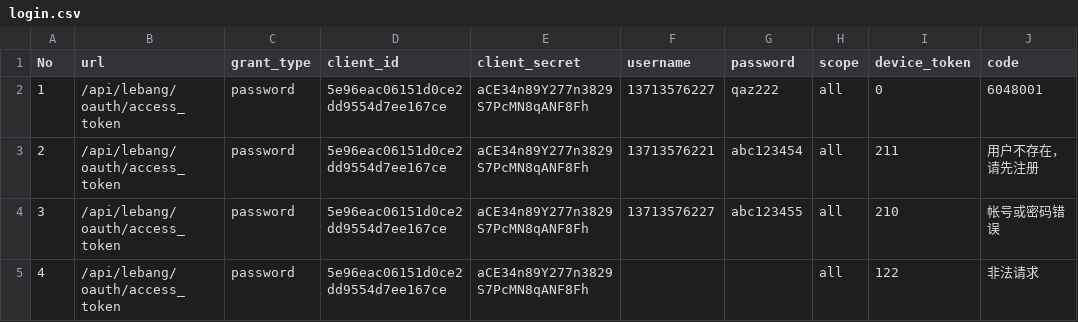
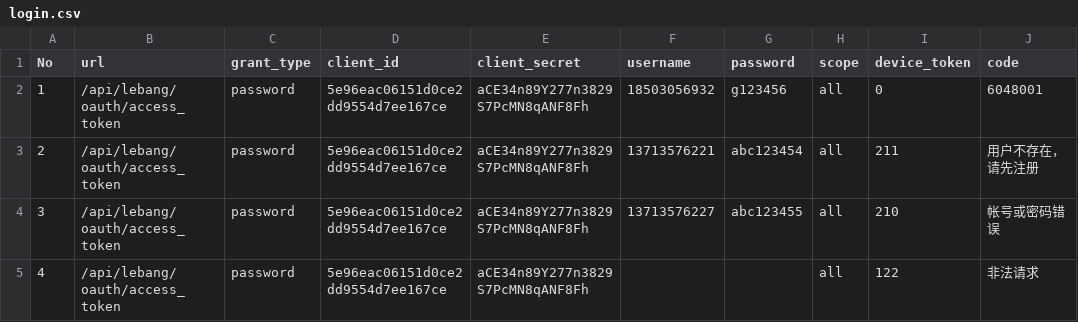
Before and after one commit to Hanlen520/2018_jiekou_frame, a CSV file: TestFile/API_case/login.csv, drawn as a sheet; only a part is shown; the diff names each change by its address in the sheet, - before the commit and + after, or states it on an @@ line.

```diff
--- a/TestFile/API_case/login.csv
+++ b/TestFile/API_case/login.csv
-F2 (username): 13713576227
+F2 (username): 18503056932
-G2 (password): qaz222
+G2 (password): g123456
```
Also changed, not shown: 5 other files.
